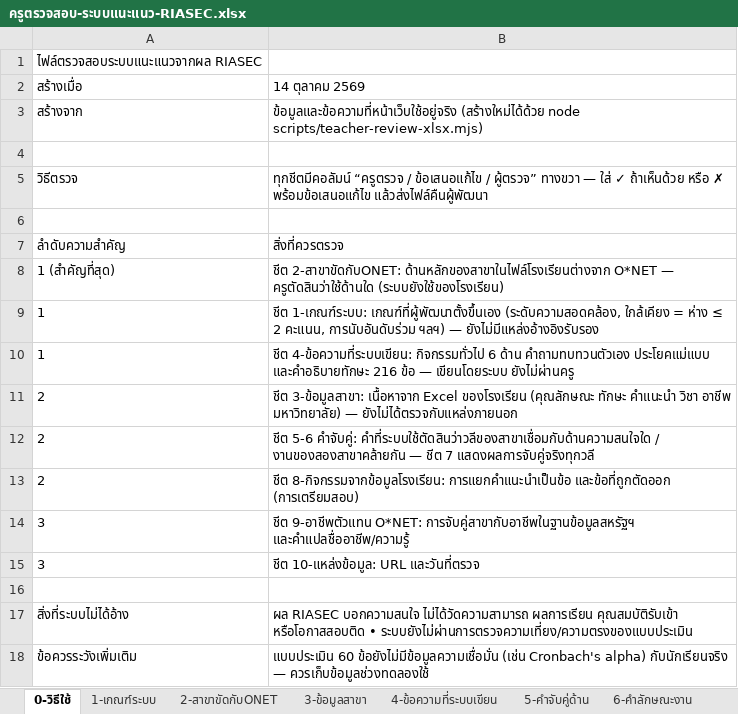
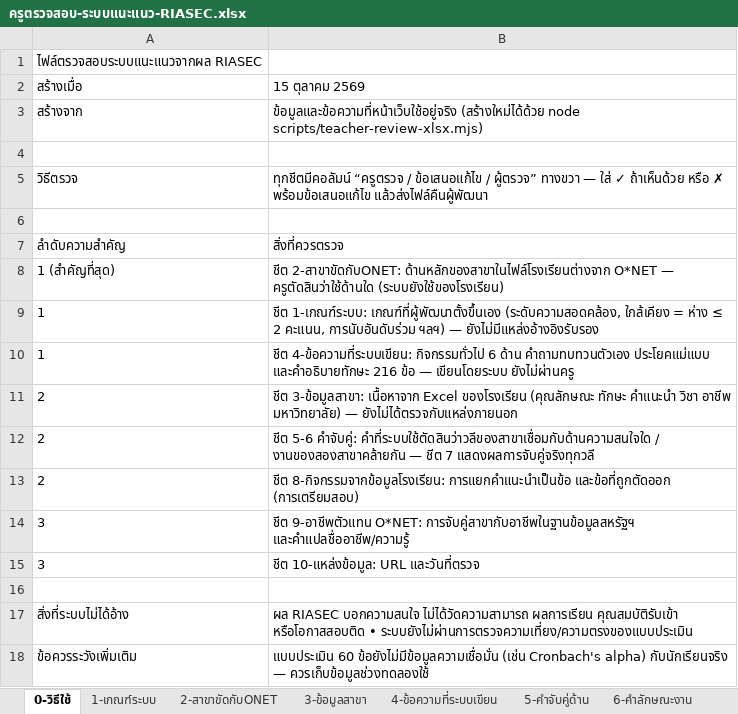
Before and after one commit to kanunsaran/school, an Excel workbook: docs/teacher-review/ครูตรวจสอบ-ระบบแนะแนว-RIASEC.xlsx, sheet 0-วิธีใช้, drawn as a sheet; values as stored, in another font and other column widths than the file's, no borders; the diff names each change by its address in the sheet, - before the commit and + after, or states it on an @@ line.

```diff
--- a/docs/teacher-review/ครูตรวจสอบ-ระบบแนะแนว-RIASEC.xlsx (sheet 0-วิธีใช้)
+++ b/docs/teacher-review/ครูตรวจสอบ-ระบบแนะแนว-RIASEC.xlsx (sheet 0-วิธีใช้)
-B2: 14 ตุลาคม 2569
+B2: 15 ตุลาคม 2569
```
Also changed, not shown: sheet 4-ข้อความที่ระบบเขียน, 2 other files.
